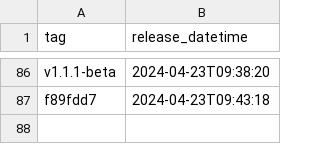
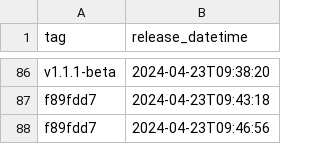
Before and after one commit to NHSDigital/eps-prescription-status-update-api, a CSV file: _data/dev_deployments.csv, drawn as a sheet; only a part is shown, gaps mark what is left out; the diff names each change by its address in the sheet, - before the commit and + after, or states it on an @@ line.

```diff
--- a/_data/dev_deployments.csv
+++ b/_data/dev_deployments.csv
+row 88: f89fdd7 | 2024-04-23T09:46:56
```
Also changed, not shown: 1 other file.
